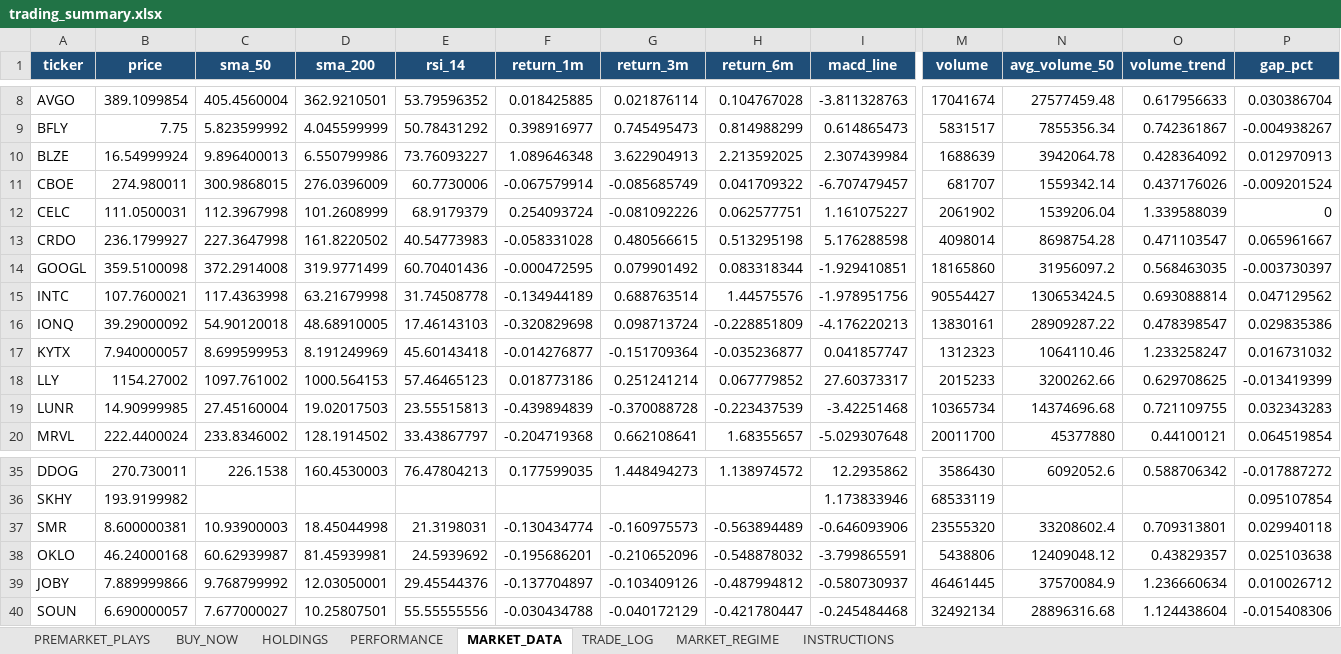
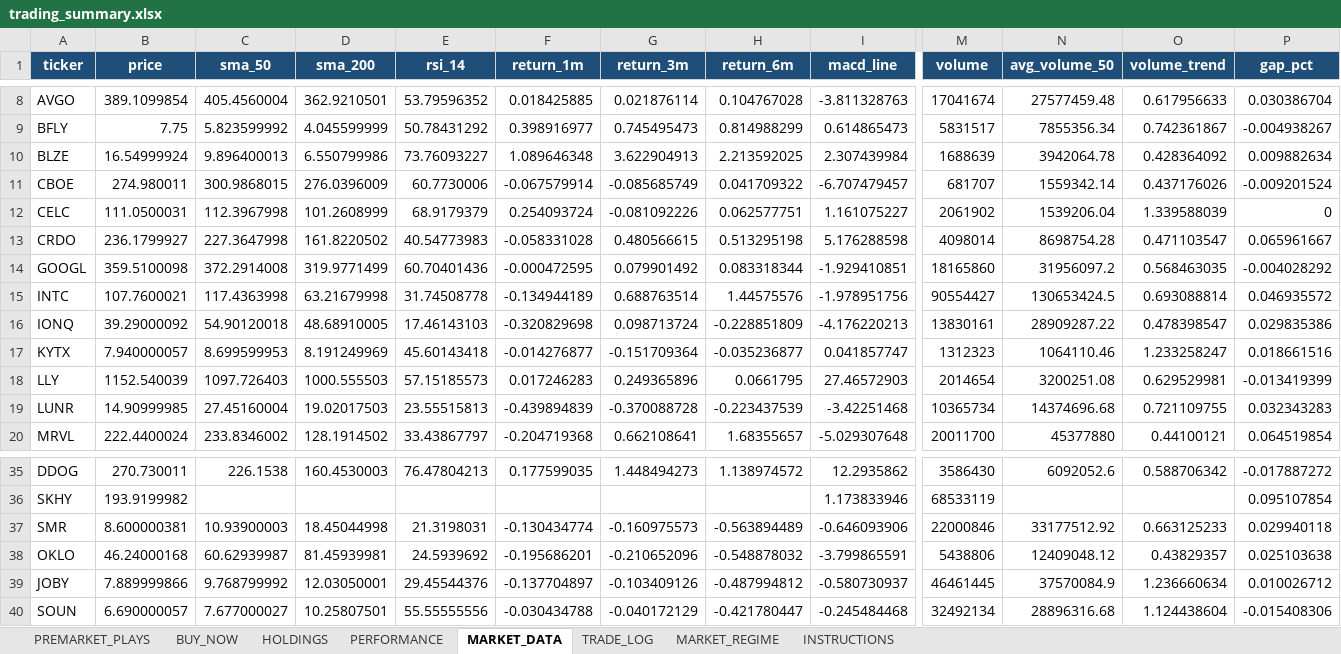
Before and after one commit to nicklc14/trading-engine-v2, an Excel workbook: output/trading_summary.xlsx, sheet MARKET_DATA, drawn as a sheet; only a part is shown, gaps mark what is left out; values as stored, in another font and other column widths than the file's, no borders; the diff covers the shown part only; the diff names each change by its address in the sheet, - before the commit and + after, or states it on an @@ line.

```diff
--- a/output/trading_summary.xlsx (sheet MARKET_DATA)
+++ b/output/trading_summary.xlsx (sheet MARKET_DATA)
-P10 (gap_pct): 0.012970913
+P10 (gap_pct): 0.009882634
-P14 (gap_pct): -0.003730397
+P14 (gap_pct): -0.004028292
-P15 (gap_pct): 0.047129562
+P15 (gap_pct): 0.046935572
-P17 (gap_pct): 0.016731032
+P17 (gap_pct): 0.018661516
-B18 (price): 1154.27002
+B18 (price): 1152.540039
-C18 (sma_50): 1097.761002
+C18 (sma_50): 1097.726403
-D18 (sma_200): 1000.564153
+D18 (sma_200): 1000.555503
-E18 (rsi_14): 57.46465123
+E18 (rsi_14): 57.15185573
-F18 (return_1m): 0.018773186
+F18 (return_1m): 0.017246283
-G18 (return_3m): 0.251241214
+G18 (return_3m): 0.249365896
-H18 (return_6m): 0.067779852
+H18 (return_6m): 0.0661795
-I18 (macd_line): 27.60373317
+I18 (macd_line): 27.46572903
-M18 (volume): 2015233
+M18 (volume): 2014654
-N18 (avg_volume_50): 3200262.66
+N18 (avg_volume_50): 3200251.08
-O18 (volume_trend): 0.629708625
+O18 (volume_trend): 0.629529981
-M37 (volume): 23555320
+M37 (volume): 22000846
-N37 (avg_volume_50): 33208602.4
+N37 (avg_volume_50): 33177512.92
-O37 (volume_trend): 0.709313801
+O37 (volume_trend): 0.663125233
```
Also changed, not shown: 4 edited cells elsewhere in this sheet, sheet BUY_NOW, sheet HOLDINGS, sheet TRADE_LOG, sheet PERFORMANCE, 7 other files.
